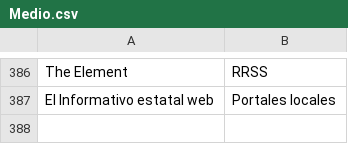
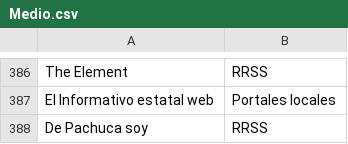
Before and after one commit to thelonious9/Enlaces, a CSV file: Medio.csv, drawn as a sheet; only a part is shown, gaps mark what is left out; the diff names each change by its address in the sheet, - before the commit and + after, or states it on an @@ line.

Commit message:
De Pachuca soy

```diff
--- a/Medio.csv
+++ b/Medio.csv
+row 388: De Pachuca soy | RRSS
```
